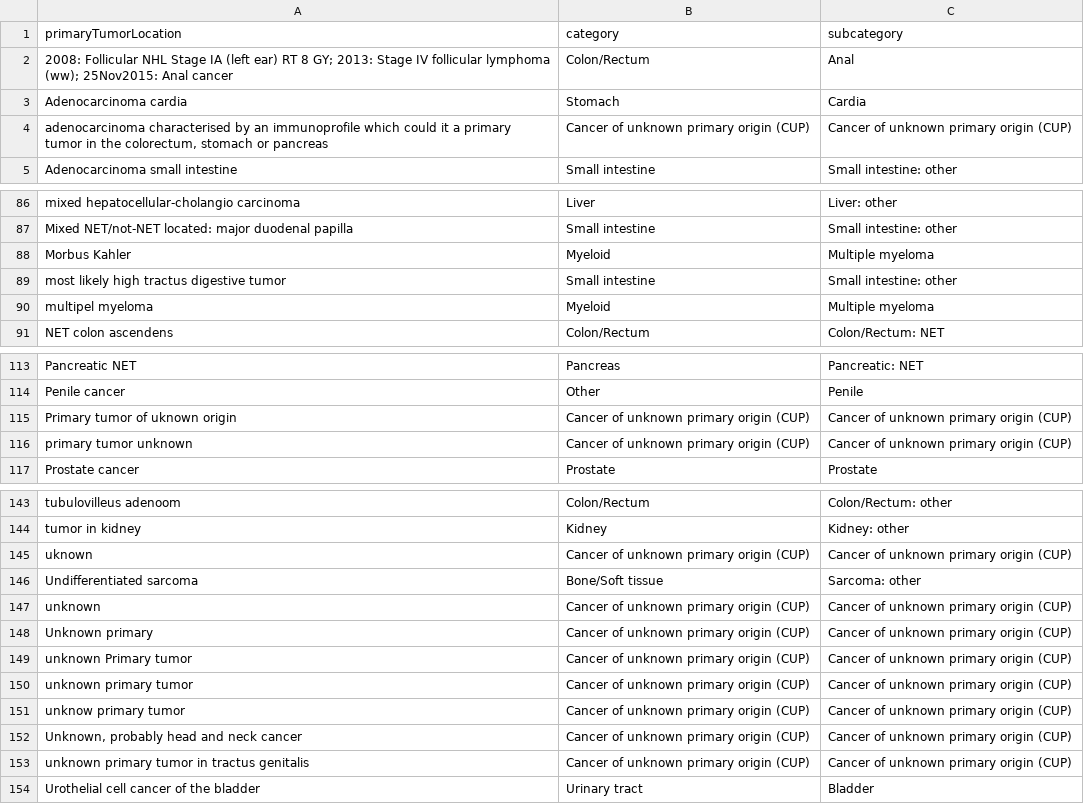
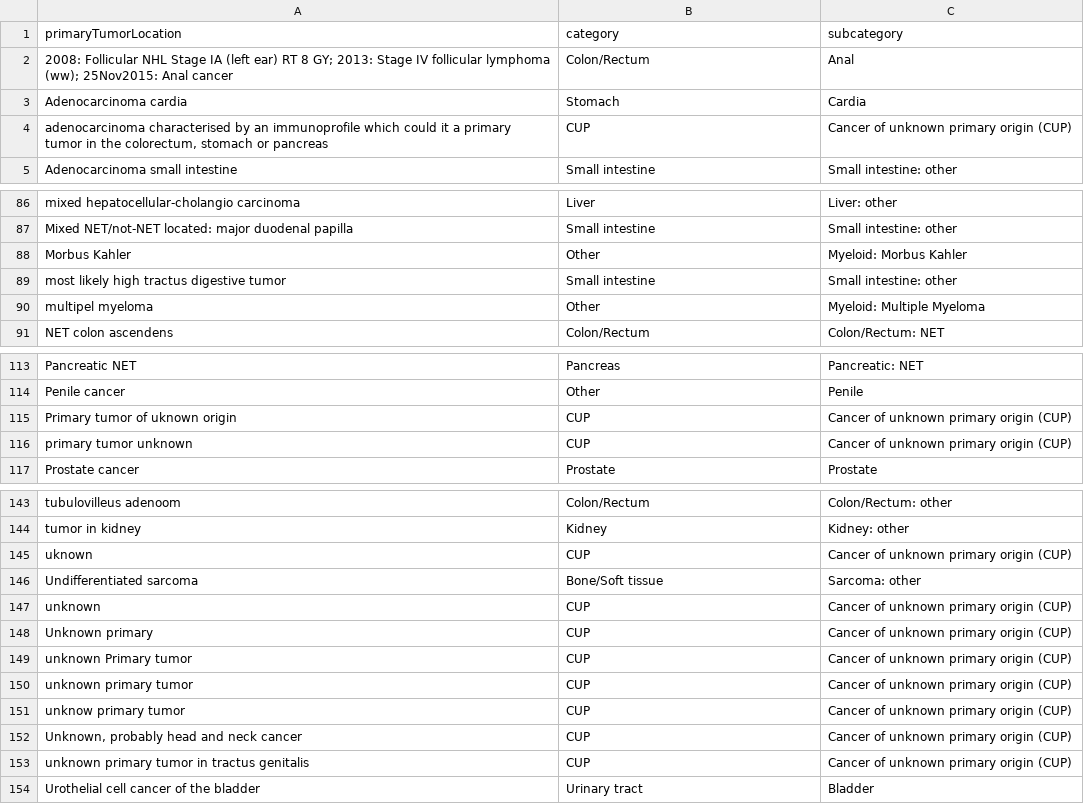
Before and after one commit to hartwigmedical/hmftools, a CSV file: patient-db/src/main/resources/tumor_location_mapping.csv, drawn as a sheet; only a part is shown, gaps mark what is left out; the diff covers the shown part only.

Commit message:
Some updates to tumor location curation

```diff
--- a/patient-db/src/main/resources/tumor_location_mapping.csv
+++ b/patient-db/src/main/resources/tumor_location_mapping.csv
@@ -3,3 +3,3 @@ primaryTumorLocation,category,subcategory
 Adenocarcinoma cardia,Stomach,Cardia
-"adenocarcinoma characterised by an immunoprofile which could it a primary tumor in the colorectum, stomach or pancreas",Cancer of unknown primary origin (CUP),Cancer of unknown primary origin (CUP)
+"adenocarcinoma characterised by an immunoprofile which could it a primary tumor in the colorectum, stomach or pancreas",CUP,Cancer of unknown primary origin (CUP)
 Adenocarcinoma small intestine,Small intestine,Small intestine: other
@@ -87,5 +87,5 @@ mixed hepatocellular-cholangio carcinoma,Liver,Liver: other
 Mixed NET/not-NET located: major duodenal papilla,Small intestine,Small intestine: other
-Morbus Kahler,Myeloid,Multiple myeloma
+Morbus Kahler,Other,Myeloid: Morbus Kahler
 most likely high tractus digestive tumor,Small intestine,Small intestine: other
-multipel myeloma,Myeloid,Multiple myeloma
+multipel myeloma,Other,Myeloid: Multiple Myeloma
 NET colon ascendens,Colon/Rectum,Colon/Rectum: NET
@@ -114,4 +114,4 @@ Pancreatic NET,Pancreas,Pancreatic: NET
 Penile cancer,Other,Penile
-Primary tumor of uknown origin,Cancer of unknown primary origin (CUP),Cancer of unknown primary origin (CUP)
-primary tumor unknown,Cancer of unknown primary origin (CUP),Cancer of unknown primary origin (CUP)
+Primary tumor of uknown origin,CUP,Cancer of unknown primary origin (CUP)
+primary tumor unknown,CUP,Cancer of unknown primary origin (CUP)
 Prostate cancer,Prostate,Prostate
@@ -144,11 +144,11 @@ tubulovilleus adenoom,Colon/Rectum,Colon/Rectum: other
 tumor in kidney,Kidney,Kidney: other
-uknown,Cancer of unknown primary origin (CUP),Cancer of unknown primary origin (CUP)
+uknown,CUP,Cancer of unknown primary origin (CUP)
 Undifferentiated sarcoma,Bone/Soft tissue,Sarcoma: other
-unknown,Cancer of unknown primary origin (CUP),Cancer of unknown primary origin (CUP)
-Unknown primary,Cancer of unknown primary origin (CUP),Cancer of unknown primary origin (CUP)
-unknown Primary tumor,Cancer of unknown primary origin (CUP),Cancer of unknown primary origin (CUP)
-unknown primary tumor,Cancer of unknown primary origin (CUP),Cancer of unknown primary origin (CUP)
-unknow primary tumor,Cancer of unknown primary origin (CUP),Cancer of unknown primary origin (CUP)
-"Unknown, probably head and neck cancer",Cancer of unknown primary origin (CUP),Cancer of unknown primary origin (CUP)
-unknown primary tumor in tractus genitalis,Cancer of unknown primary origin (CUP),Cancer of unknown primary origin (CUP)
+unknown,CUP,Cancer of unknown primary origin (CUP)
+Unknown primary,CUP,Cancer of unknown primary origin (CUP)
+unknown Primary tumor,CUP,Cancer of unknown primary origin (CUP)
+unknown primary tumor,CUP,Cancer of unknown primary origin (CUP)
+unknow primary tumor,CUP,Cancer of unknown primary origin (CUP)
+"Unknown, probably head and neck cancer",CUP,Cancer of unknown primary origin (CUP)
+unknown primary tumor in tractus genitalis,CUP,Cancer of unknown primary origin (CUP)
 Urothelial cell cancer of the bladder,Urinary tract,Bladder
```
Also changed, not shown: 3 edited cells elsewhere in this file.
